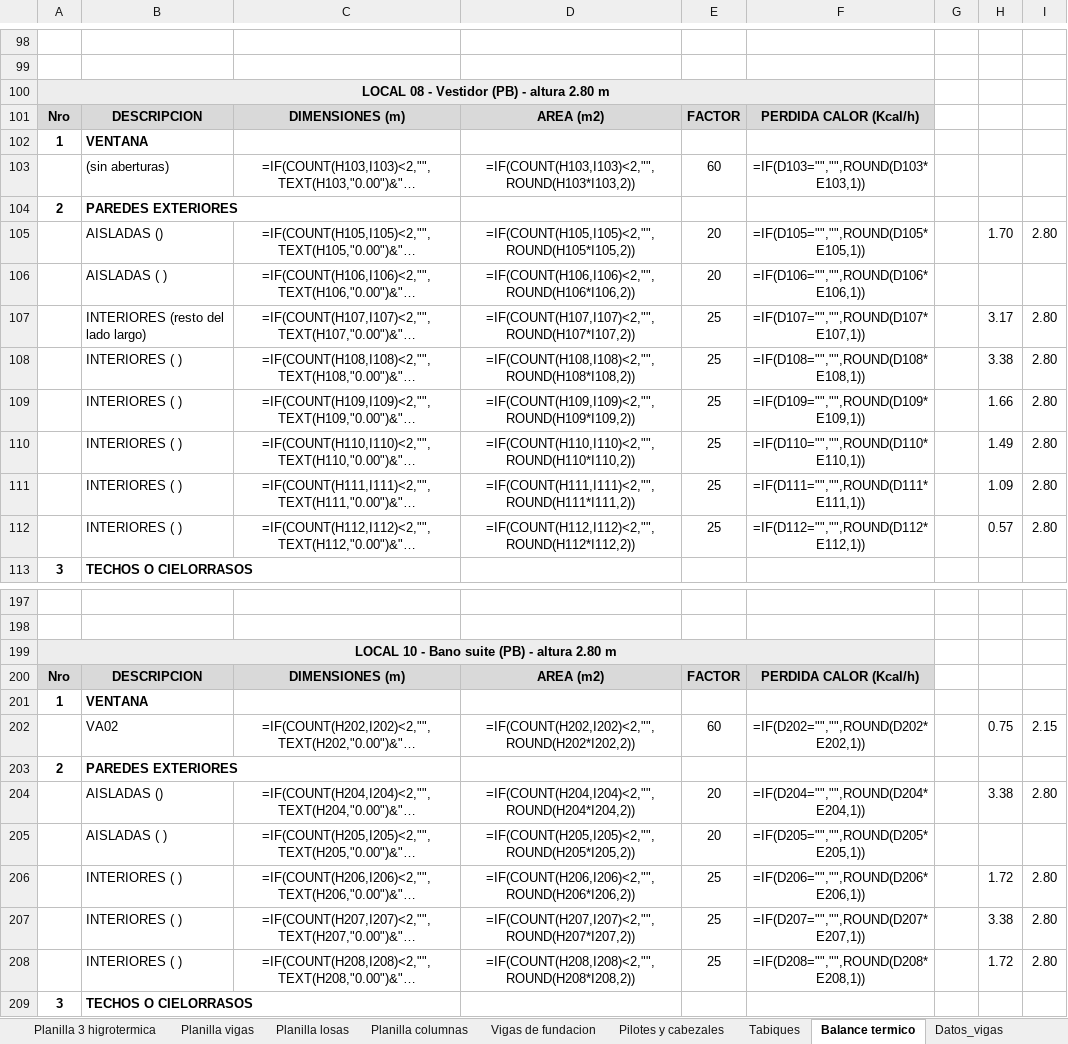
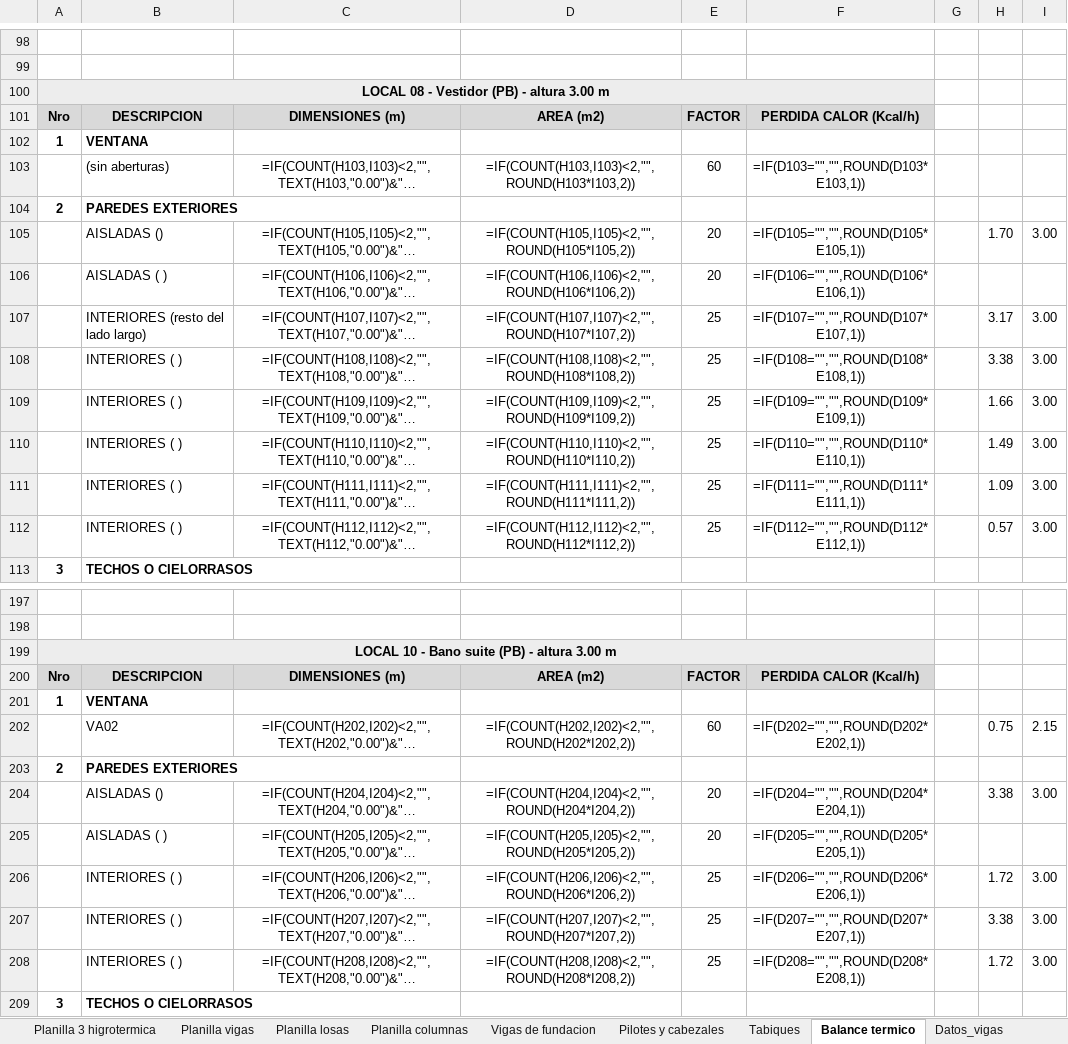
Before and after one commit to LoloMelia/tareas-claude, an Excel workbook: planillas/planillas_estructura.xlsx, sheet Balance termico, drawn as a sheet; only a part is shown, gaps mark what is left out; long unchanged cells end in …; values as stored, in another font and other column widths than the file's, no borders; formulas without a stored value are shown as written; the diff covers the shown part only; the diff names each change by its address in the sheet, - before the commit and + after, or states it on an @@ line.

```diff
--- a/planillas/planillas_estructura.xlsx (sheet Balance termico)
+++ b/planillas/planillas_estructura.xlsx (sheet Balance termico)
-A100: LOCAL 08 - Vestidor (PB) - altura 2.80 m
+A100: LOCAL 08 - Vestidor (PB) - altura 3.00 m
-I105: 2.80
+I105: 3.00
-I107:I112: 2.80
+I107:I112: 3.00
-A199: LOCAL 10 - Bano suite (PB) - altura 2.80 m
+A199: LOCAL 10 - Bano suite (PB) - altura 3.00 m
-I204: 2.80
+I204: 3.00
-I206:I208: 2.80
+I206:I208: 3.00
```
Also changed, not shown: 39 edited cells elsewhere in this sheet, sheet Datos_balance.
